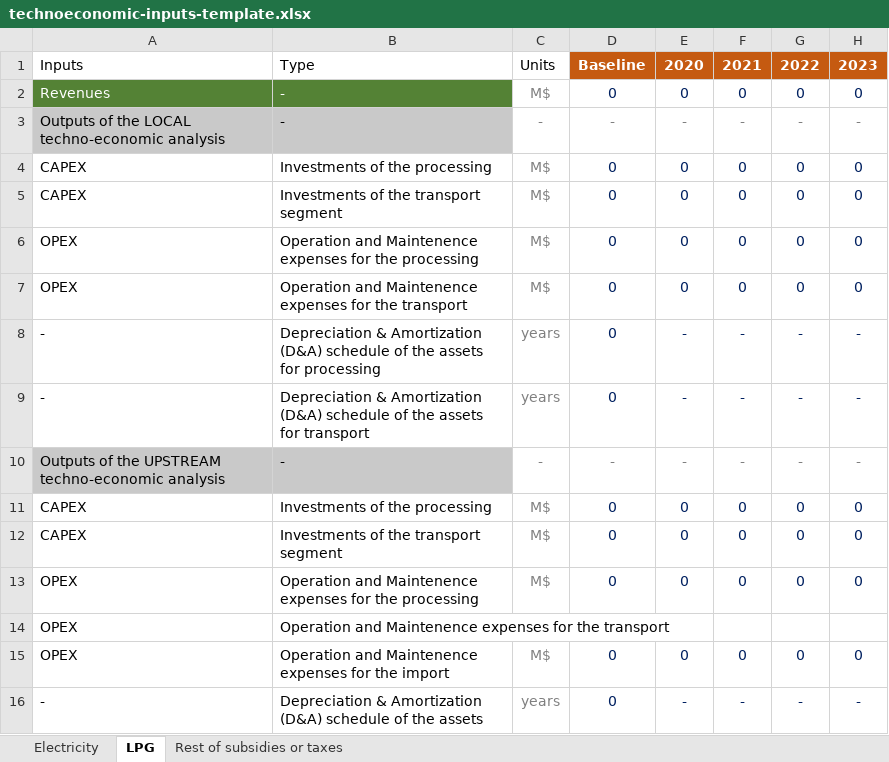
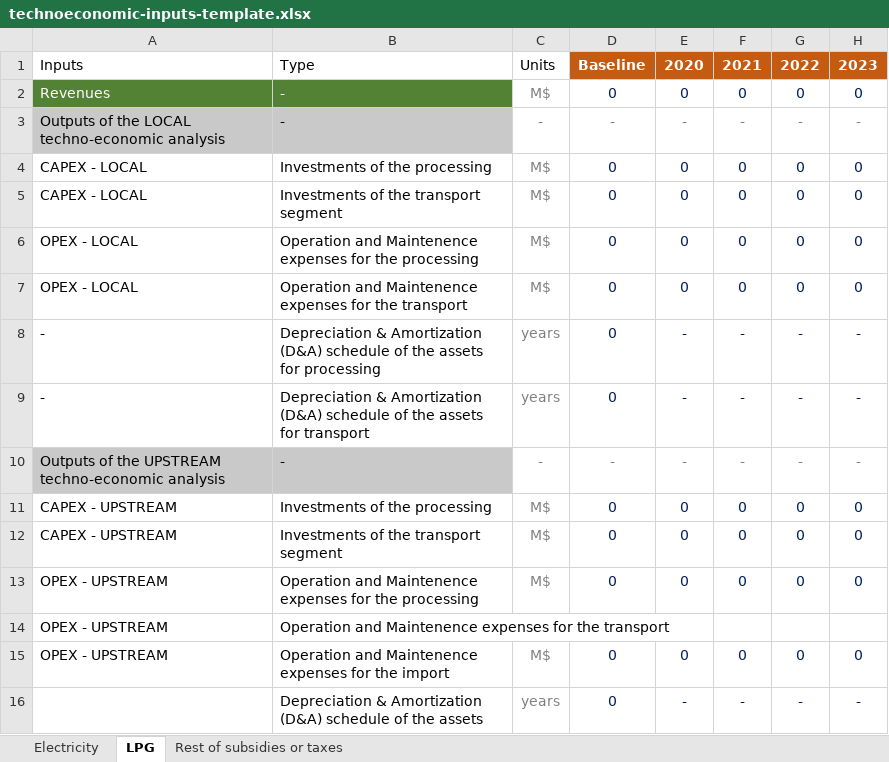
Before and after one commit to Almudenagarrido/NICCP-AI, an Excel workbook: backend/technoeconomic-inputs/technoeconomic-inputs-template.xlsx, sheet LPG, drawn as a sheet; only a part is shown; values as stored, in another font and other column widths than the file's, no borders; the diff names each change by its address in the sheet, - before the commit and + after, or states it on an @@ line.

```diff
--- a/backend/technoeconomic-inputs/technoeconomic-inputs-template.xlsx (sheet LPG)
+++ b/backend/technoeconomic-inputs/technoeconomic-inputs-template.xlsx (sheet LPG)
-A4:A5: CAPEX
+A4:A5: CAPEX - LOCAL
-A6:A7: OPEX
+A6:A7: OPEX - LOCAL
-A11:A12: CAPEX
+A11:A12: CAPEX - UPSTREAM
-A13:A15: OPEX
+A13:A15: OPEX - UPSTREAM
-A16: -
+A16: (empty)
```
Also changed, not shown: sheet Electricity, backend/financial-statements/financial-statements-template.xlsx, backend/fuel-market-information/fuel-market-information-template.xlsx, 4 other files.
